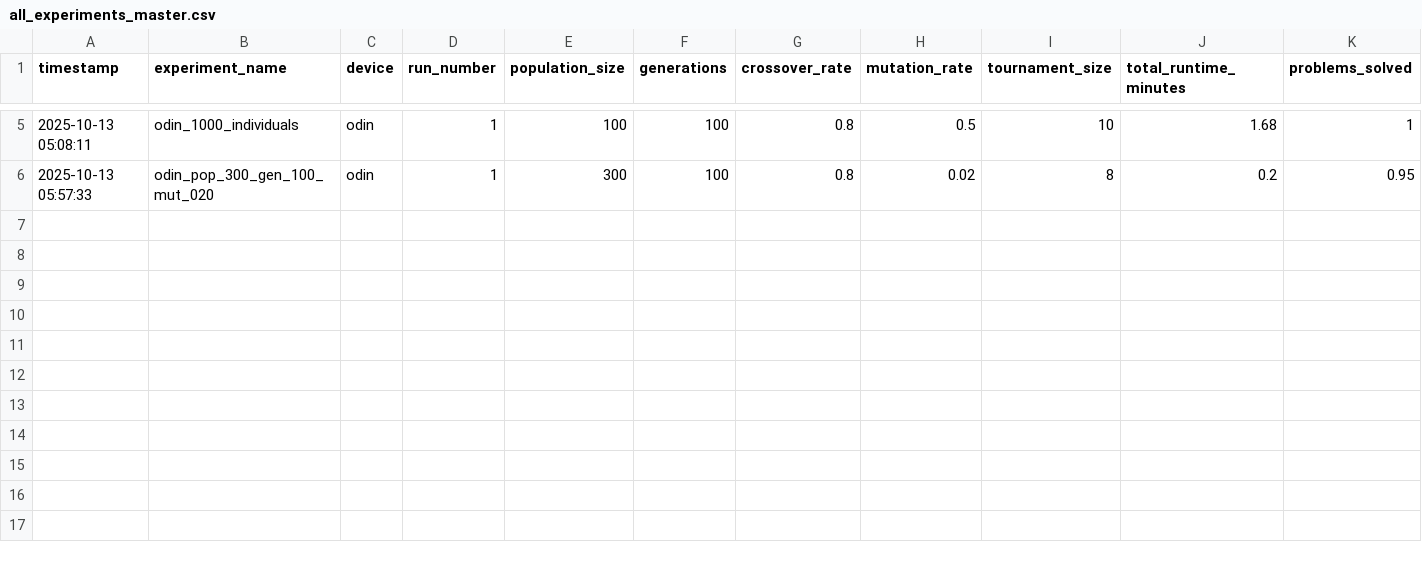
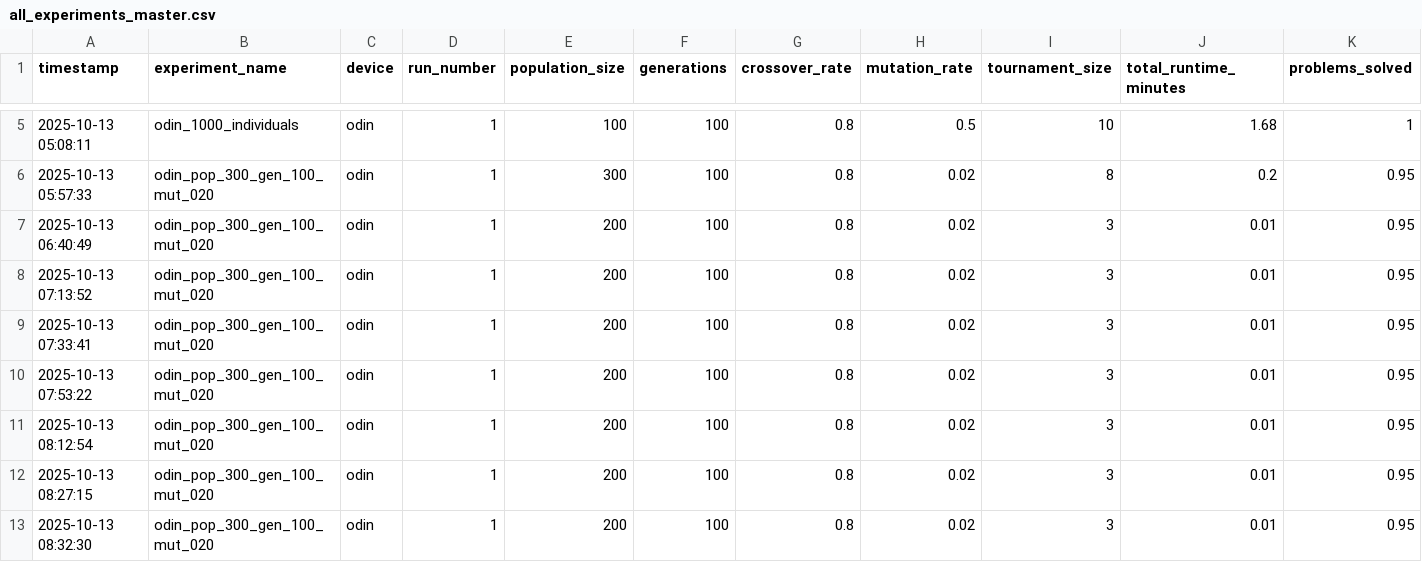
Before and after one commit to ac-pate/Evolutionary-Algorithms-and-Machine-Learning, a CSV file: Assignment_1/data/all_experiments_master.csv, drawn as a sheet; only a part is shown, gaps mark what is left out; rows hold the shown columns only; the diff names each change by its address in the sheet, - before the commit and + after, or states it on an @@ line.

Commit message:
Stagnation Solver: diversity and fitness based

```diff
--- a/Assignment_1/data/all_experiments_master.csv
+++ b/Assignment_1/data/all_experiments_master.csv
+row 7: 2025-10-13 06:40:49 | odin_pop_300_gen_100_mut_020 | odin | 1 | 200 | 100 | 0.8 | 0.02 | 3 | 0.01 | 0.95
+row 8: 2025-10-13 07:13:52 | odin_pop_300_gen_100_mut_020 | odin | 1 | 200 | 100 | 0.8 | 0.02 | 3 | 0.01 | 0.95
+row 9: 2025-10-13 07:33:41 | odin_pop_300_gen_100_mut_020 | odin | 1 | 200 | 100 | 0.8 | 0.02 | 3 | 0.01 | 0.95
+row 10: 2025-10-13 07:53:22 | odin_pop_300_gen_100_mut_020 | odin | 1 | 200 | 100 | 0.8 | 0.02 | 3 | 0.01 | 0.95
+row 11: 2025-10-13 08:12:54 | odin_pop_300_gen_100_mut_020 | odin | 1 | 200 | 100 | 0.8 | 0.02 | 3 | 0.01 | 0.95
+row 12: 2025-10-13 08:27:15 | odin_pop_300_gen_100_mut_020 | odin | 1 | 200 | 100 | 0.8 | 0.02 | 3 | 0.01 | 0.95
+row 13: 2025-10-13 08:32:30 | odin_pop_300_gen_100_mut_020 | odin | 1 | 200 | 100 | 0.8 | 0.02 | 3 | 0.01 | 0.95
```
Also changed, not shown: Assignment_1/data/master_output_solutions.csv, 5 other files.
